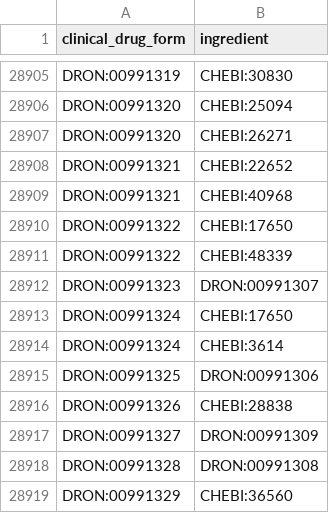
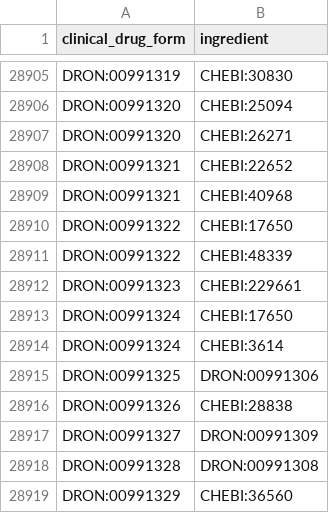
Before and after one commit to mcwdsi/dron, a TSV file: src/templates/clinical_drug_form_ingredient.tsv, drawn as a sheet; only a part is shown, gaps mark what is left out.

Commit message:
Results of obsolete-and-replace for one ingredient

```diff
--- a/src/templates/clinical_drug_form_ingredient.tsv
+++ b/src/templates/clinical_drug_form_ingredient.tsv
@@ -28911,3 +28911,3 @@ DRON:00991322	CHEBI:17650
 DRON:00991322	CHEBI:48339
-DRON:00991323	DRON:00991307
+DRON:00991323	CHEBI:229661
 DRON:00991324	CHEBI:17650
```
Also changed, not shown: src/templates/ingredient.tsv.
